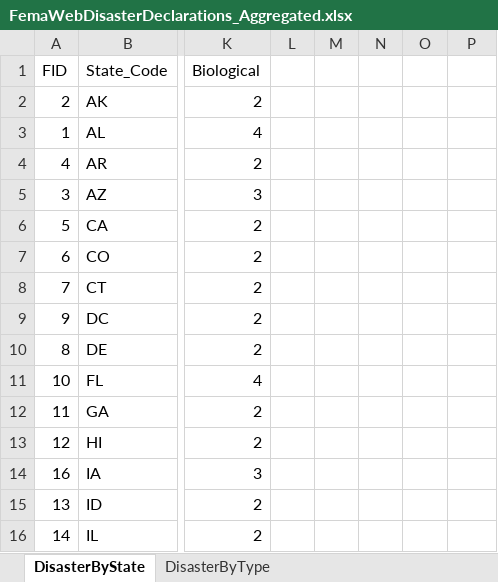
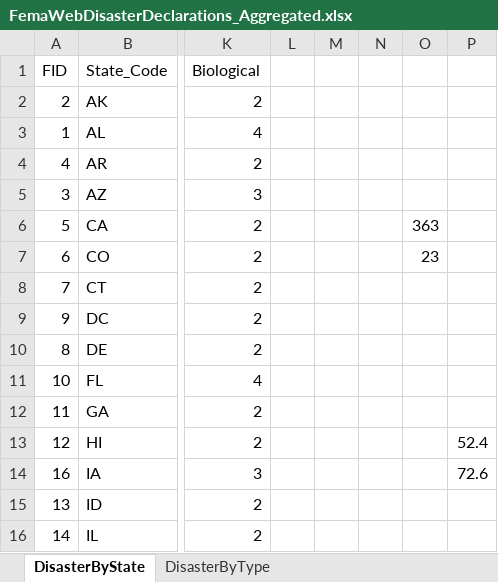
Before and after one commit to Ruphai/GeoApp, an Excel workbook: data/FemaWebDisasterDeclarations_Aggregated.xlsx, sheet DisasterByState, drawn as a sheet; only a part is shown, gaps mark what is left out; values as stored, in another font and other column widths than the file's, no borders; the diff names each change by its address in the sheet, - before the commit and + after, or states it on an @@ line.

```diff
--- a/data/FemaWebDisasterDeclarations_Aggregated.xlsx (sheet DisasterByState)
+++ b/data/FemaWebDisasterDeclarations_Aggregated.xlsx (sheet DisasterByState)
-O6: (empty)
+O6: 363
-O7: (empty)
+O7: 23
-P13: (empty)
+P13: 52.4
-P14: (empty)
+P14: 72.6
```
Also changed, not shown: 2 other files.
